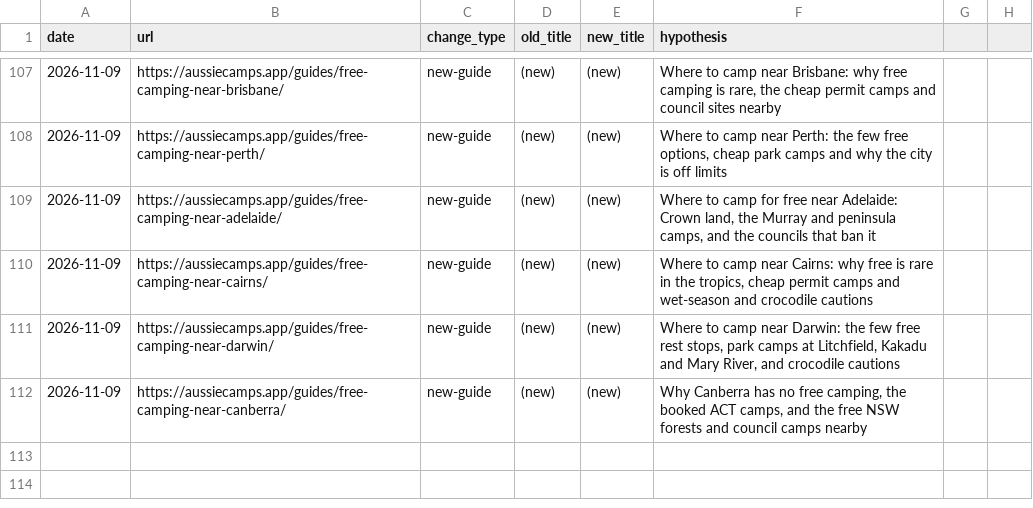
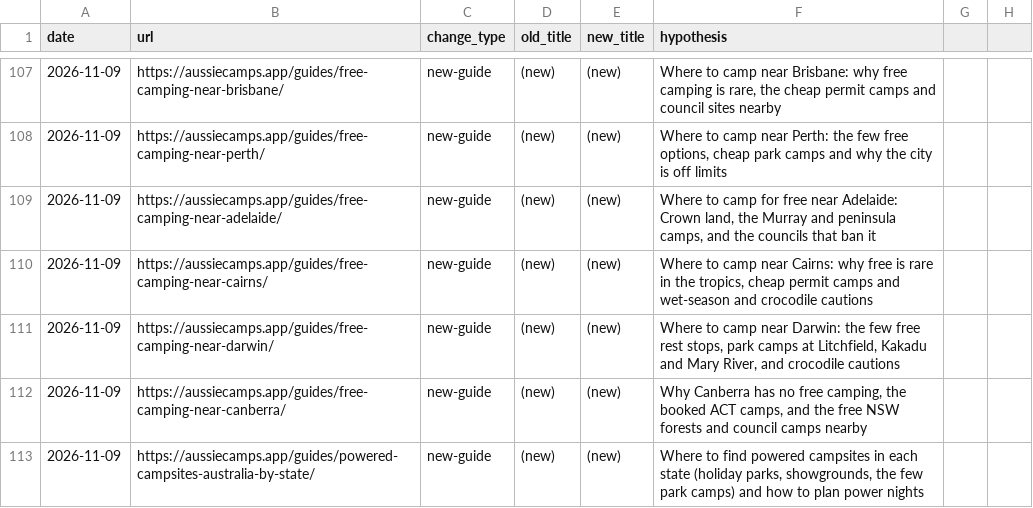
Before and after one commit to CristianRus4/aussiecamps-web, a CSV file: docs/growth/changelog.csv, drawn as a sheet; only a part is shown, gaps mark what is left out.

```diff
--- a/docs/growth/changelog.csv
+++ b/docs/growth/changelog.csv
@@ -112 +112,2 @@ date,url,change_type,old_title,new_title,hypothesis
 2026-11-09,https://aussiecamps.app/guides/free-camping-near-canberra/,new-guide,(new),(new),"Why Canberra has no free camping, the booked ACT camps, and the free NSW forests and council camps nearby"
+2026-11-09,https://aussiecamps.app/guides/powered-campsites-australia-by-state/,new-guide,(new),(new),"Where to find powered campsites in each state (holiday parks, showgrounds, the few park camps) and how to plan power nights"
```
Also changed, not shown: docs/growth/audit/keyword-map.csv, 9 other files.
